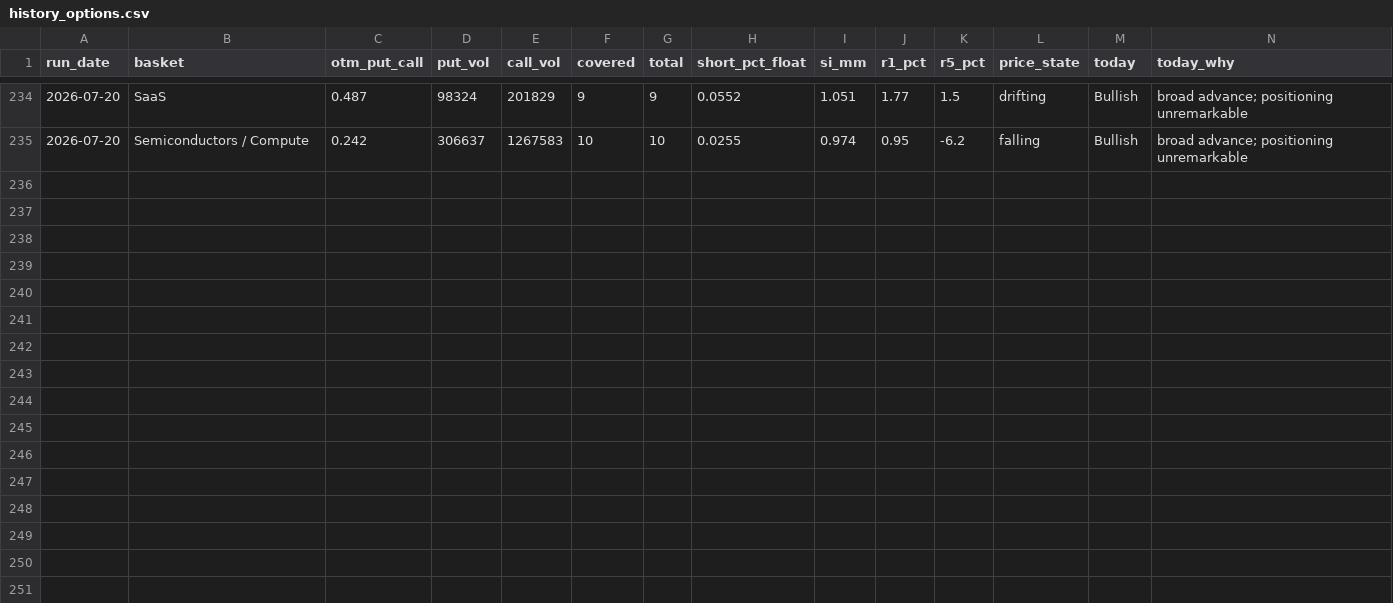
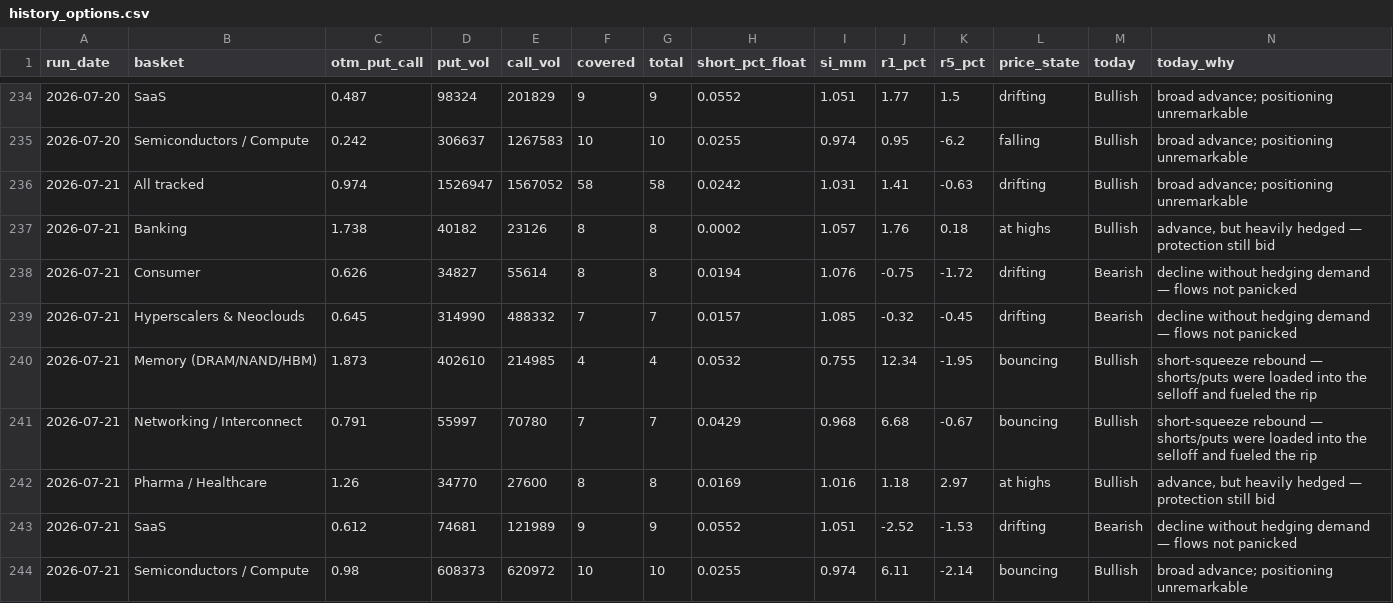
Before and after one commit to saumikvij-gif/Market-Summary-Bot, a CSV file: history_options.csv, drawn as a sheet; only a part is shown, gaps mark what is left out.

```diff
--- a/history_options.csv
+++ b/history_options.csv
@@ -235 +235,10 @@ run_date,basket,otm_put_call,put_vol,call_vol,covered,total,short_pct_float,si_m
 2026-07-20,Semiconductors / Compute,0.242,306637,1267583,10,10,0.0255,0.974,0.95,-6.2,falling,Bullish,broad advance; positioning unremarkable
+2026-07-21,All tracked,0.974,1526947,1567052,58,58,0.0242,1.031,1.41,-0.63,drifting,Bullish,broad advance; positioning unremarkable
+2026-07-21,Banking,1.738,40182,23126,8,8,0.0002,1.057,1.76,0.18,at highs,Bullish,"advance, but heavily hedged — protection still bid"
+2026-07-21,Consumer,0.626,34827,55614,8,8,0.0194,1.076,-0.75,-1.72,drifting,Bearish,decline without hedging demand — flows not panicked
+2026-07-21,Hyperscalers & Neoclouds,0.645,314990,488332,7,7,0.0157,1.085,-0.32,-0.45,drifting,Bearish,decline without hedging demand — flows not panicked
+2026-07-21,Memory (DRAM/NAND/HBM),1.873,402610,214985,4,4,0.0532,0.755,12.34,-1.95,bouncing,Bullish,short-squeeze rebound — shorts/puts were loaded into the selloff and fueled the rip
+2026-07-21,Networking / Interconnect,0.791,55997,70780,7,7,0.0429,0.968,6.68,-0.67,bouncing,Bullish,short-squeeze rebound — shorts/puts were loaded into the selloff and fueled the rip
+2026-07-21,Pharma / Healthcare,1.26,34770,27600,8,8,0.0169,1.016,1.18,2.97,at highs,Bullish,"advance, but heavily hedged — protection still bid"
+2026-07-21,SaaS,0.612,74681,121989,9,9,0.0552,1.051,-2.52,-1.53,drifting,Bearish,decline without hedging demand — flows not panicked
+2026-07-21,Semiconductors / Compute,0.98,608373,620972,10,10,0.0255,0.974,6.11,-2.14,bouncing,Bullish,broad advance; positioning unremarkable
```
Also changed, not shown: history_quotes.csv, history_summaries.csv, 3 other files.
